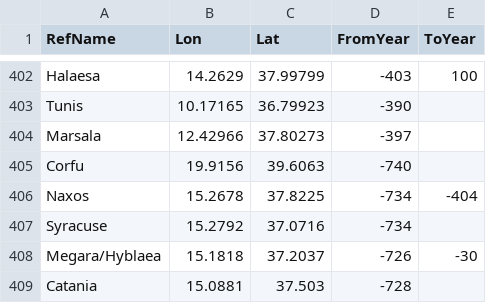
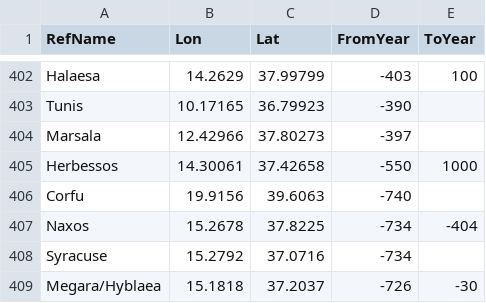
Before and after one commit to cgsoares49/historical-map-viewer, a CSV file: mapper/city_locations.csv, drawn as a sheet; only a part is shown, gaps mark what is left out; the shorter side is filled out with more unchanged rows.

```diff
--- a/mapper/city_locations.csv
+++ b/mapper/city_locations.csv
@@ -404,2 +404,3 @@ Tunis,10.17165,36.79923,-390,
 Marsala,12.42966,37.80273,-397,
+Herbessos,14.30061,37.42658,-550,1000
 Corfu,19.9156,39.6063,-740,
```
Also changed, not shown: mapper/city_aliases.csv, mapper/geodata.csv, 4 other files.
